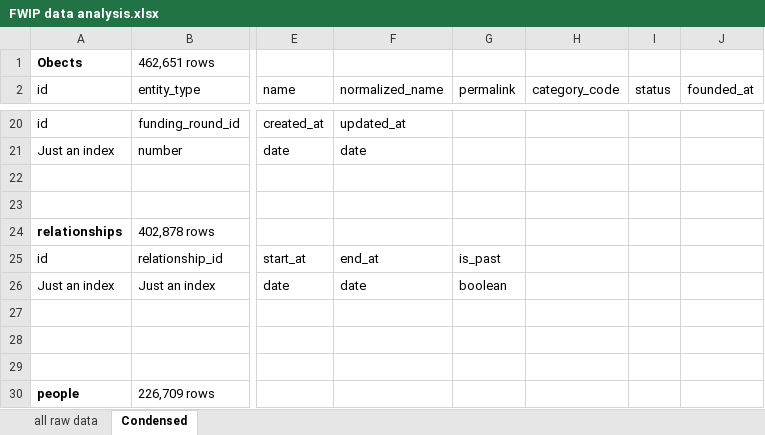
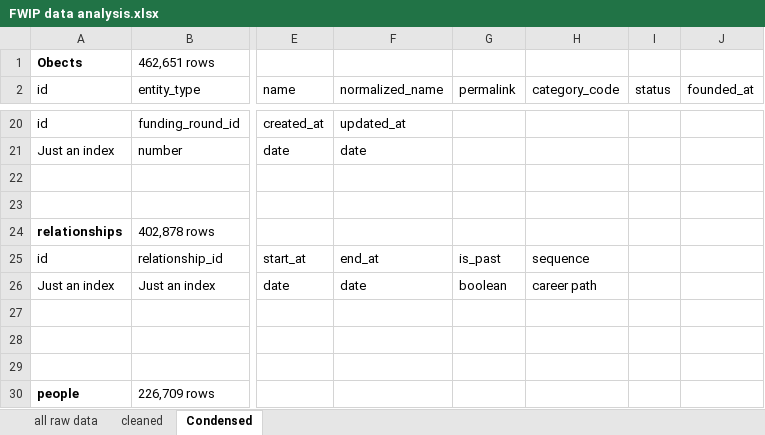
Before and after one commit to PaulIsenberg/FWIP_Venture, an Excel workbook: FWIP data analysis.xlsx, sheet Condensed, drawn as a sheet; only a part is shown, gaps mark what is left out; values as stored, in another font and other column widths than the file's, no borders; the diff names each change by its address in the sheet, - before the commit and + after, or states it on an @@ line.

Commit message:
adding 1st attempt at a Tableau sheet

```diff
--- a/FWIP data analysis.xlsx (sheet Condensed)
+++ b/FWIP data analysis.xlsx (sheet Condensed)
+sheet tab: cleaned
-H25 (category_code): (empty)
+H25 (category_code): sequence
-H26 (category_code): (empty)
+H26 (category_code): career path
```
Also changed, not shown: sheet all raw data, 5 other files.
